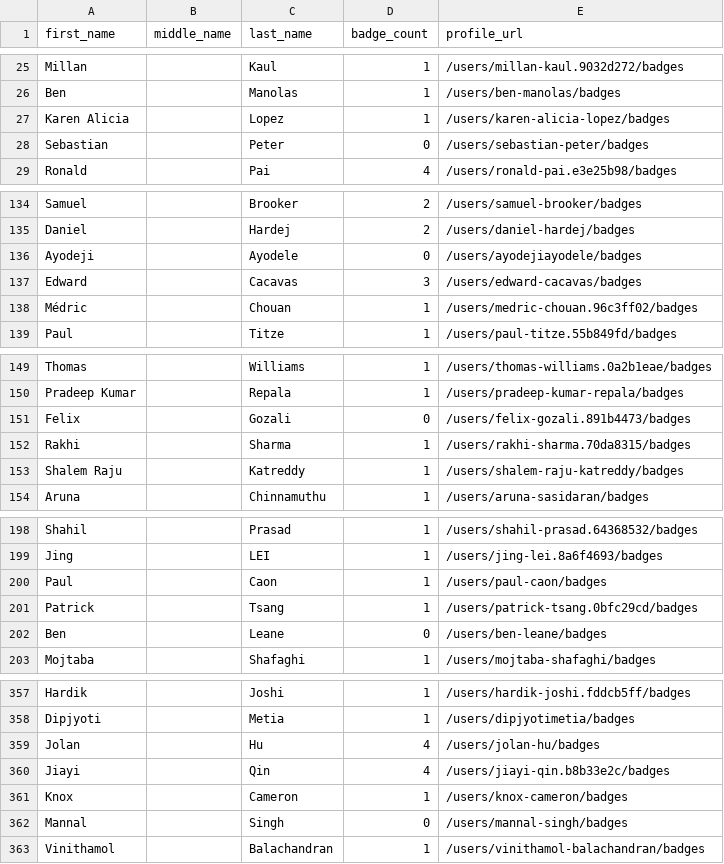
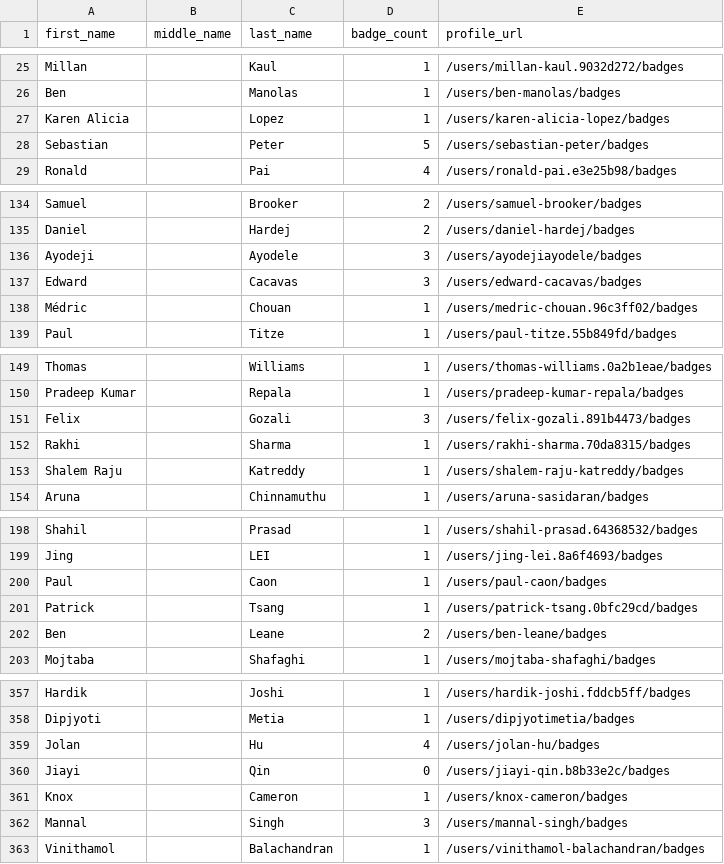
Before and after one commit to andrediasbr/github-certification-ranking, a CSV file: datasource/github-certs-australia.csv, drawn as a sheet; only a part is shown, gaps mark what is left out; the diff covers the shown part only.

```diff
--- a/datasource/github-certs-australia.csv
+++ b/datasource/github-certs-australia.csv
@@ -27,3 +27,3 @@ Ben,,Manolas,1,/users/ben-manolas/badges
 Karen Alicia,,Lopez,1,/users/karen-alicia-lopez/badges
-Sebastian,,Peter,0,/users/sebastian-peter/badges
+Sebastian,,Peter,5,/users/sebastian-peter/badges
 Ronald,,Pai,4,/users/ronald-pai.e3e25b98/badges
@@ -135,3 +135,3 @@ Samuel,,Brooker,2,/users/samuel-brooker/badges
 Daniel,,Hardej,2,/users/daniel-hardej/badges
-Ayodeji,,Ayodele,0,/users/ayodejiayodele/badges
+Ayodeji,,Ayodele,3,/users/ayodejiayodele/badges
 Edward,,Cacavas,3,/users/edward-cacavas/badges
@@ -150,3 +150,3 @@ Thomas,,Williams,1,/users/thomas-williams.0a2b1eae/badges
 Pradeep Kumar,,Repala,1,/users/pradeep-kumar-repala/badges
-Felix,,Gozali,0,/users/felix-gozali.891b4473/badges
+Felix,,Gozali,3,/users/felix-gozali.891b4473/badges
 Rakhi,,Sharma,1,/users/rakhi-sharma.70da8315/badges
@@ -201,3 +201,3 @@ Paul,,Caon,1,/users/paul-caon/badges
 Patrick,,Tsang,1,/users/patrick-tsang.0bfc29cd/badges
-Ben,,Leane,0,/users/ben-leane/badges
+Ben,,Leane,2,/users/ben-leane/badges
 Mojtaba,,Shafaghi,1,/users/mojtaba-shafaghi/badges
@@ -359,5 +359,5 @@ Dipjyoti,,Metia,1,/users/dipjyotimetia/badges
 Jolan,,Hu,4,/users/jolan-hu/badges
-Jiayi,,Qin,4,/users/jiayi-qin.b8b33e2c/badges
+Jiayi,,Qin,0,/users/jiayi-qin.b8b33e2c/badges
 Knox,,Cameron,1,/users/knox-cameron/badges
-Mannal,,Singh,0,/users/mannal-singh/badges
+Mannal,,Singh,3,/users/mannal-singh/badges
 Vinithamol,,Balachandran,1,/users/vinithamol-balachandran/badges
```
Also changed, not shown: 1 edited cell elsewhere in this file, datasource/github-certs-austria.csv, datasource/github-certs-bangladesh.csv, 53 other files.
